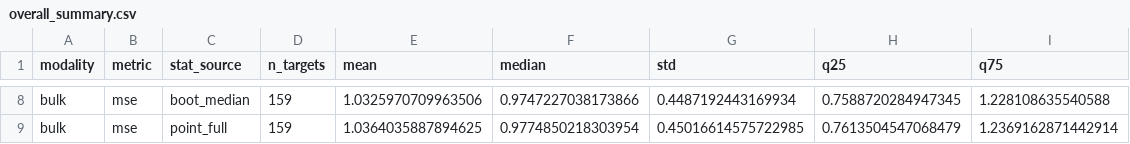
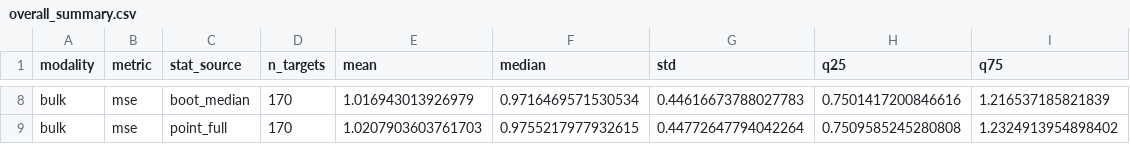
Before and after one commit to neuropromotion/miRNA-prediction-in-single-cell-RNA-seq-data, a CSV file: ml_pipeline/final_train_test_inference/test_metrics/tables/overall_summary.csv, drawn as a sheet; only a part is shown, gaps mark what is left out; the diff covers the shown part only; the diff names each change by its address in the sheet, - before the commit and + after, or states it on an @@ line.

```diff
--- a/ml_pipeline/final_train_test_inference/test_metrics/tables/overall_summary.csv
+++ b/ml_pipeline/final_train_test_inference/test_metrics/tables/overall_summary.csv
-D8:D9 (n_targets): 159
+D8:D9 (n_targets): 170
-E8 (mean): 1.0325970709963506
+E8 (mean): 1.016943013926979
-F8 (median): 0.9747227038173866
+F8 (median): 0.9716469571530534
-G8 (std): 0.4487192443169934
+G8 (std): 0.44616673788027783
-H8 (q25): 0.7588720284947345
+H8 (q25): 0.7501417200846616
-I8 (q75): 1.228108635540588
+I8 (q75): 1.216537185821839
-E9 (mean): 1.0364035887894625
+E9 (mean): 1.0207903603761703
-F9 (median): 0.9774850218303954
+F9 (median): 0.9755217977932615
-G9 (std): 0.45016614575722985
+G9 (std): 0.44772647794042264
-H9 (q25): 0.7613504547068479
+H9 (q25): 0.7509585245280808
-I9 (q75): 1.2369162871442914
+I9 (q75): 1.2324913954898402
```
Also changed, not shown: 36 edited cells elsewhere in this file, ml_pipeline/final_train_test_inference/Optimal_K/tables/decisions.csv, ml_pipeline/final_train_test_inference/test_metrics/tables/bulk_summary.csv, 57 other files.
